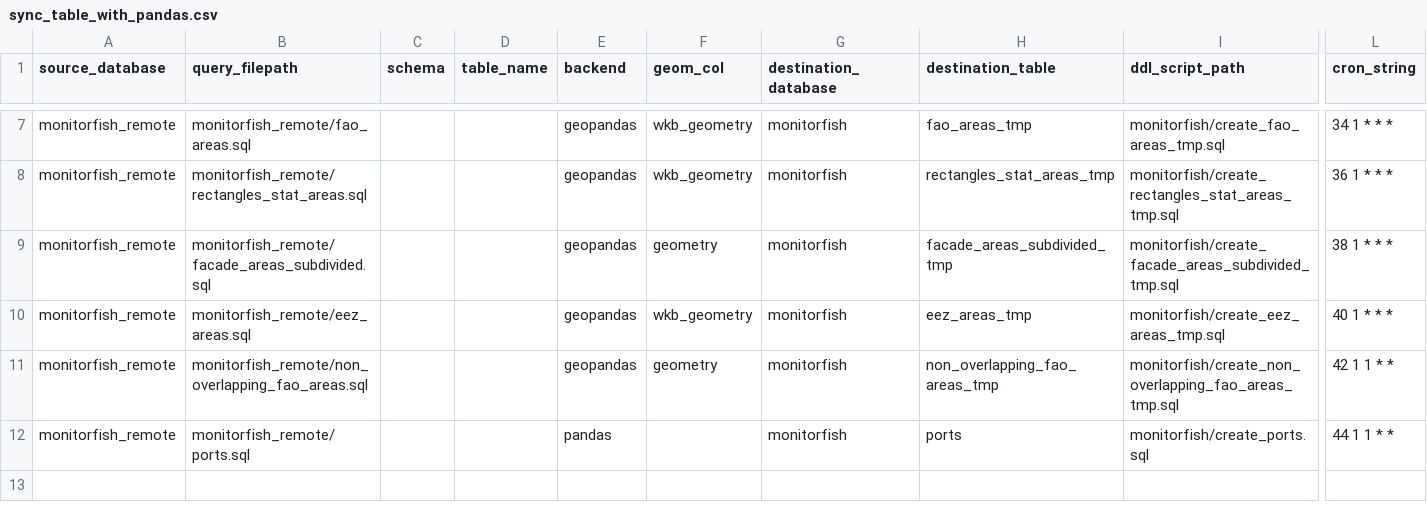
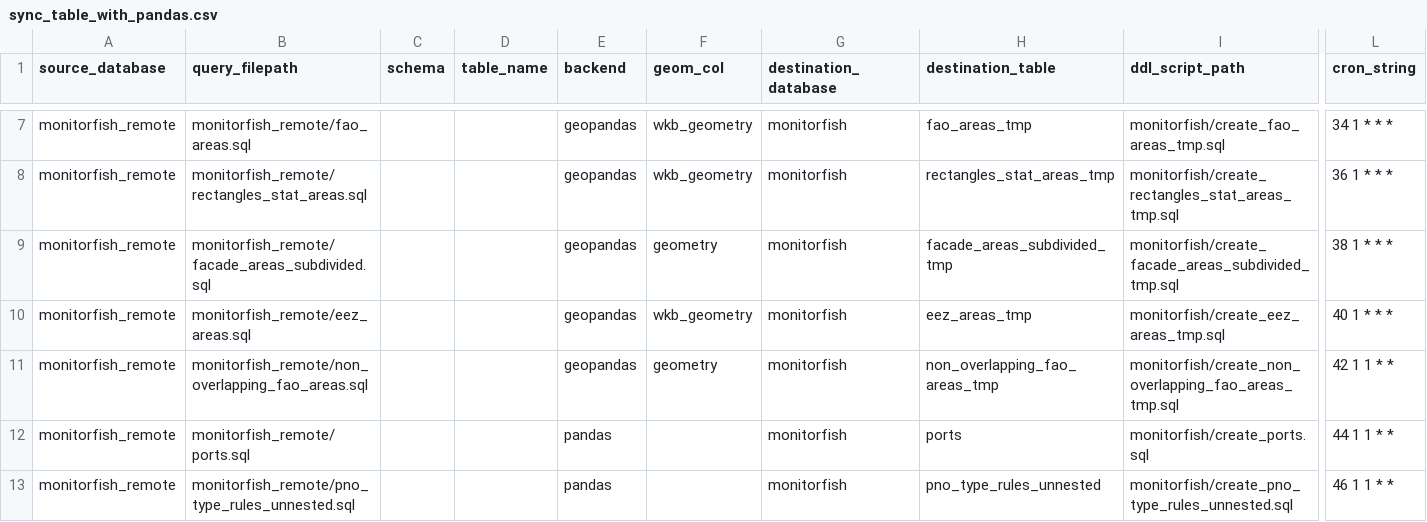
Before and after one commit to MTES-MCT/fisheries-and-environment-data-warehouse, a CSV file: forklift/forklift/pipeline/flow_schedules/sync_table_with_pandas.csv, drawn as a sheet; only a part is shown, gaps mark what is left out; rows hold the shown columns only; the diff names each change by its address in the sheet, - before the commit and + after, or states it on an @@ line.

Commit message:
Add pno_type_rules_unnested table

```diff
--- a/forklift/forklift/pipeline/flow_schedules/sync_table_with_pandas.csv
+++ b/forklift/forklift/pipeline/flow_schedules/sync_table_with_pandas.csv
+row 13: monitorfish_remote | monitorfish_remote/pno_type_rules_unnested.sql |  |  | pandas |  | monitorfish | pno_type_rules_unnested | monitorfish/create_pno_type_rules_unnested.sql | 46 1 1 * *
```
Also changed, not shown: 2 other files.
